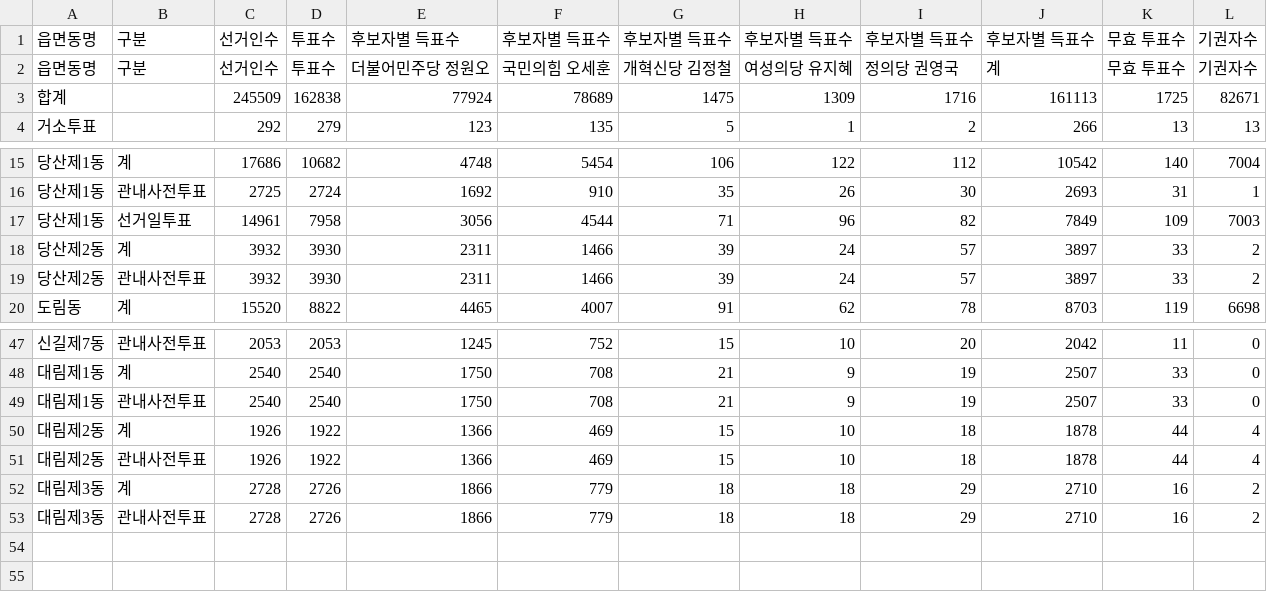
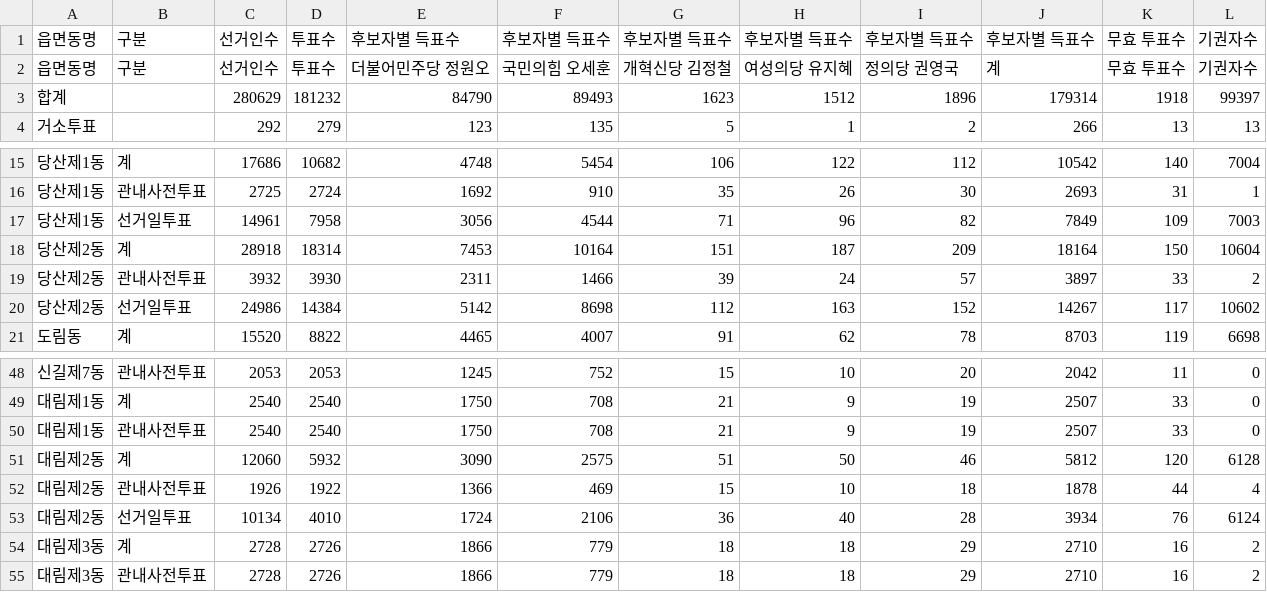
Before and after one commit to anonymous-engineer-25/anonymous-engineer-25.github.io, a CSV file: recent/서울_영등포구.csv, drawn as a sheet; only a part is shown, gaps mark what is left out; removed rows and columns are numbered as before the commit, all else as after; the diff names each change by its address in the sheet, - before the commit and + after, or states it on an @@ line.

```diff
--- a/recent/서울_영등포구.csv
+++ b/recent/서울_영등포구.csv
-row 3: 합계 |  | 245509 | 162838 | 77924 | 78689 | 1475 | 1309 | 1716 | 161113 | 1725 | 82671
+row 3: 합계 |  | 280629 | 181232 | 84790 | 89493 | 1623 | 1512 | 1896 | 179314 | 1918 | 99397
-row 18: 당산제2동 | 계 | 3932 | 3930 | 2311 | 1466 | 39 | 24 | 57 | 3897 | 33 | 2
+row 18: 당산제2동 | 계 | 28918 | 18314 | 7453 | 10164 | 151 | 187 | 209 | 18164 | 150 | 10604
+row 20: 당산제2동 | 선거일투표 | 24986 | 14384 | 5142 | 8698 | 112 | 163 | 152 | 14267 | 117 | 10602
-row 50: 대림제2동 | 계 | 1926 | 1922 | 1366 | 469 | 15 | 10 | 18 | 1878 | 44 | 4
+row 51: 대림제2동 | 계 | 12060 | 5932 | 3090 | 2575 | 51 | 50 | 46 | 5812 | 120 | 6128
+row 53: 대림제2동 | 선거일투표 | 10134 | 4010 | 1724 | 2106 | 36 | 40 | 28 | 3934 | 76 | 6124
```
Also changed, not shown: recent/경남_진주시.csv, recent/서울_강동구.csv, 5 other files.
